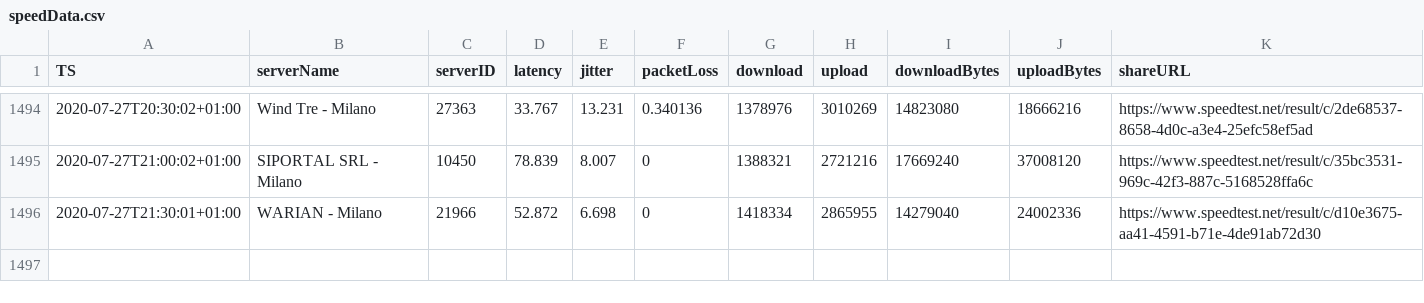
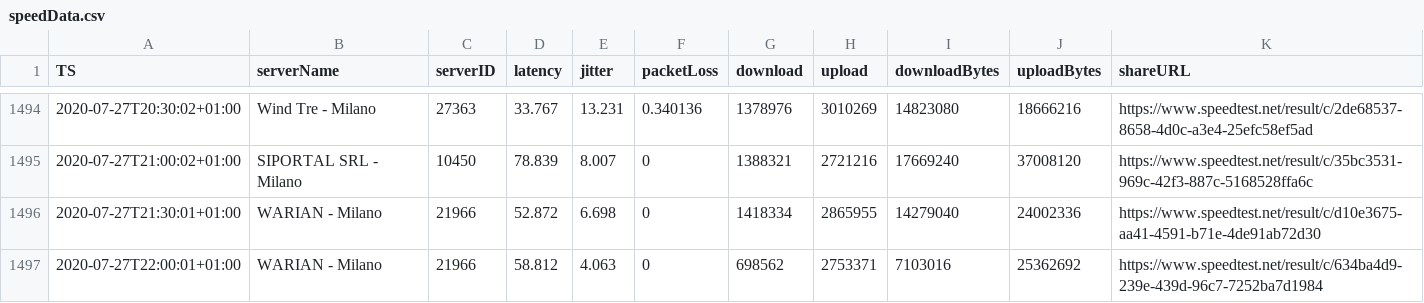
Before and after one commit to mauriziopapini/datalog, a CSV file: speedData.csv, drawn as a sheet; only a part is shown, gaps mark what is left out.

Commit message:
upd

```diff
--- a/speedData.csv
+++ b/speedData.csv
@@ -1496 +1496,2 @@
 "2020-07-27T21:30:01+01:00","WARIAN - Milano","21966","52.872","6.698","0","1418334","2865955","14279040","24002336","https://www.speedtest.net/result/c/d10e3675-aa41-4591-b71e-4de91ab72d30"
+"2020-07-27T22:00:01+01:00","WARIAN - Milano","21966","58.812","4.063","0","698562","2753371","7103016","25362692","https://www.speedtest.net/result/c/634ba4d9-239e-439d-96c7-7252ba7d1984"
```
